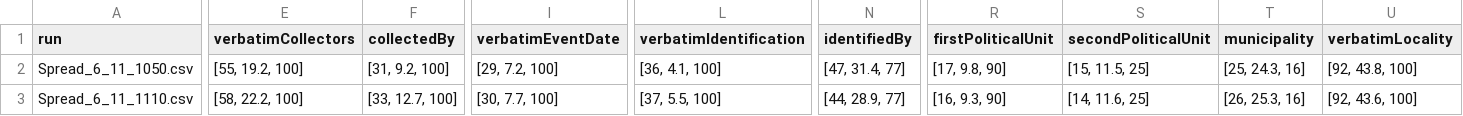
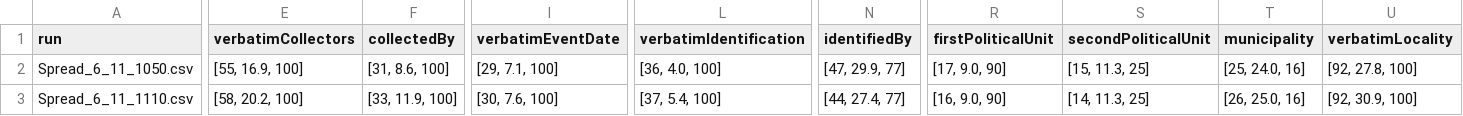
Before and after one commit to rherbst123/FieldMuseumTranscription, a CSV file: AccuracyTesting/AccuracyTestingResults/gpt4o_and_sonnet3.5_repeats.csv, drawn as a sheet; only a part is shown, gaps mark what is left out; the diff covers the shown part only; the diff names each change by its address in the sheet, - before the commit and + after, or states it on an @@ line.

```diff
--- a/AccuracyTesting/AccuracyTestingResults/gpt4o_and_sonnet3.5_repeats.csv
+++ b/AccuracyTesting/AccuracyTestingResults/gpt4o_and_sonnet3.5_repeats.csv
-E2 (verbatimCollectors): [55, 19.2, 100]
+E2 (verbatimCollectors): [55, 16.9, 100]
-F2 (collectedBy): [31, 9.2, 100]
+F2 (collectedBy): [31, 8.6, 100]
-I2 (verbatimEventDate): [29, 7.2, 100]
+I2 (verbatimEventDate): [29, 7.1, 100]
-L2 (verbatimIdentification): [36, 4.1, 100]
+L2 (verbatimIdentification): [36, 4.0, 100]
-N2 (identifiedBy): [47, 31.4, 77]
+N2 (identifiedBy): [47, 29.9, 77]
-R2 (firstPoliticalUnit): [17, 9.8, 90]
+R2 (firstPoliticalUnit): [17, 9.0, 90]
-S2 (secondPoliticalUnit): [15, 11.5, 25]
+S2 (secondPoliticalUnit): [15, 11.3, 25]
-T2 (municipality): [25, 24.3, 16]
+T2 (municipality): [25, 24.0, 16]
-U2 (verbatimLocality): [92, 43.8, 100]
+U2 (verbatimLocality): [92, 27.8, 100]
-E3 (verbatimCollectors): [58, 22.2, 100]
+E3 (verbatimCollectors): [58, 20.2, 100]
-F3 (collectedBy): [33, 12.7, 100]
+F3 (collectedBy): [33, 11.9, 100]
-I3 (verbatimEventDate): [30, 7.7, 100]
+I3 (verbatimEventDate): [30, 7.6, 100]
-L3 (verbatimIdentification): [37, 5.5, 100]
+L3 (verbatimIdentification): [37, 5.4, 100]
-N3 (identifiedBy): [44, 28.9, 77]
+N3 (identifiedBy): [44, 27.4, 77]
-R3 (firstPoliticalUnit): [16, 9.3, 90]
+R3 (firstPoliticalUnit): [16, 9.0, 90]
-S3 (secondPoliticalUnit): [14, 11.6, 25]
+S3 (secondPoliticalUnit): [14, 11.3, 25]
-T3 (municipality): [26, 25.3, 16]
+T3 (municipality): [26, 25.0, 16]
-U3 (verbatimLocality): [92, 43.6, 100]
+U3 (verbatimLocality): [92, 30.9, 100]
```
Also changed, not shown: 43 edited cells elsewhere in this file, 2 other files.
